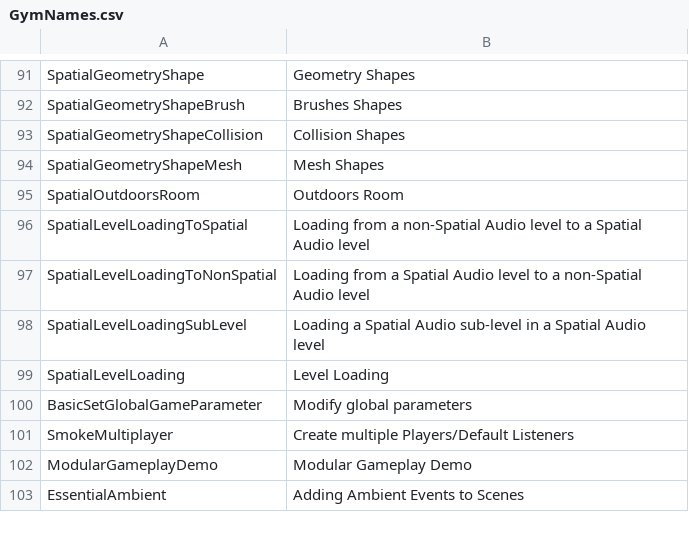
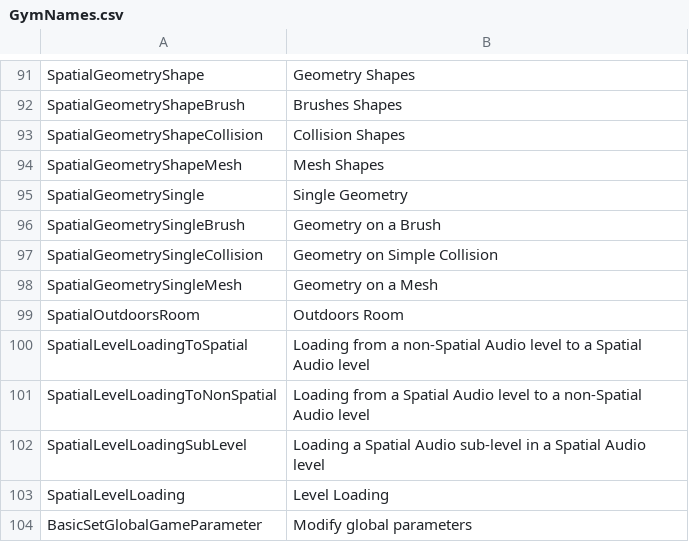
Before and after one commit to audiokinetic/Gyms, a CSV file: Unreal/Content/MainMenu/GymNames.csv, drawn as a sheet; only a part is shown, gaps mark what is left out; the shorter side is filled out with more unchanged rows; the diff names each change by its address in the sheet, - before the commit and + after, or states it on an @@ line.

Commit message:
WG-75539 Add SpatialGeometrySingle gyms
Change-Id: I4d427f0f45d04615c950332d12a2690be6ed5591

```diff
--- a/Unreal/Content/MainMenu/GymNames.csv
+++ b/Unreal/Content/MainMenu/GymNames.csv
+row 95: SpatialGeometrySingle | Single Geometry
+row 96: SpatialGeometrySingleBrush | Geometry on a Brush
+row 97: SpatialGeometrySingleCollision | Geometry on Simple Collision
+row 98: SpatialGeometrySingleMesh | Geometry on a Mesh
```
Also changed, not shown: 43 other files.
